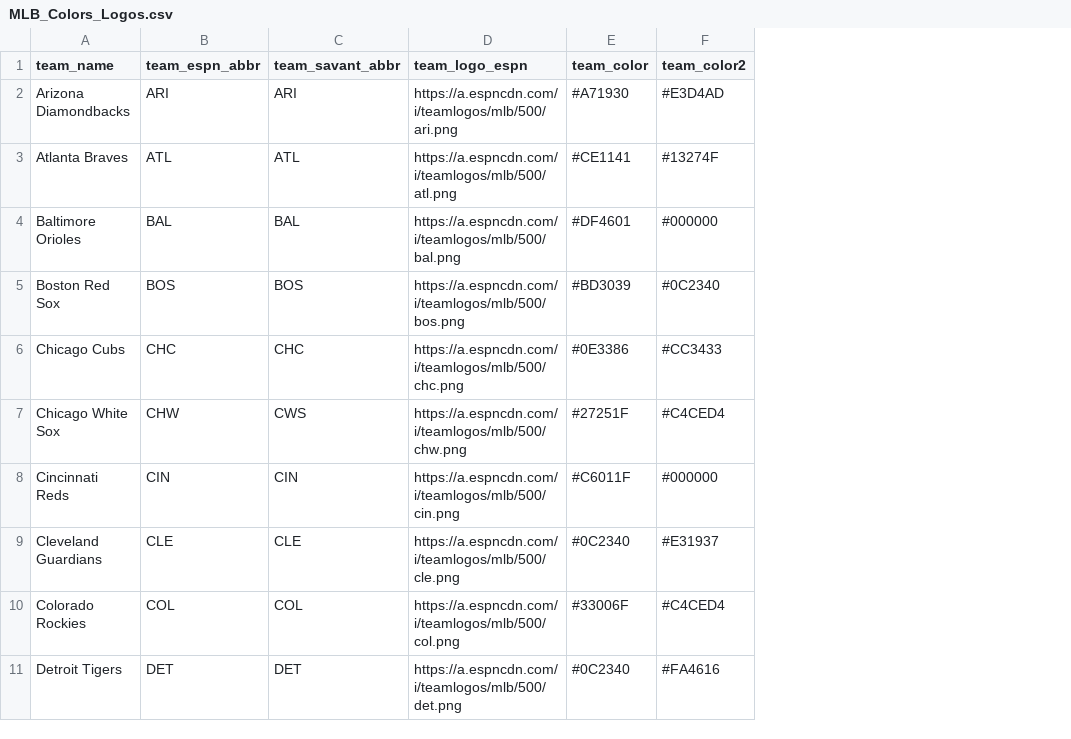
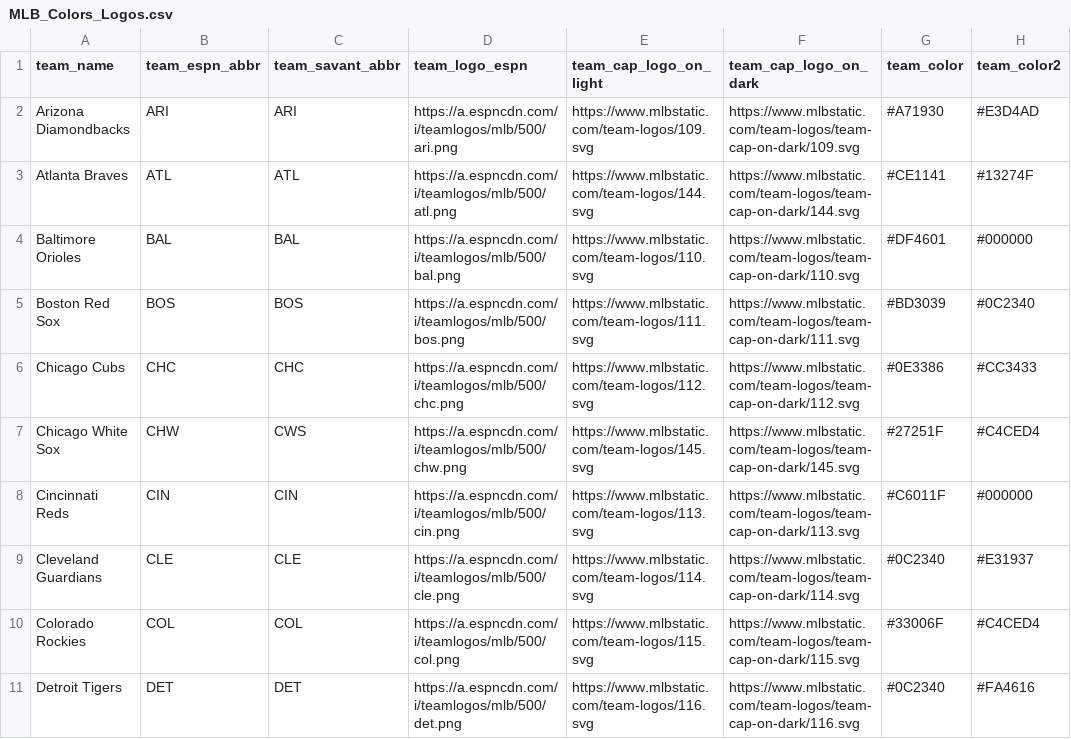
Before and after one commit to camdenk/mlbplotR, a CSV file: data-raw/MLB_Colors_Logos.csv, drawn as a sheet; only a part is shown; the diff names each change by its address in the sheet, - before the commit and + after, or states it on an @@ line.

Commit message:
Adding team cap logos

```diff
--- a/data-raw/MLB_Colors_Logos.csv
+++ b/data-raw/MLB_Colors_Logos.csv
+column E (team_cap_logo_on_light), rows 2-11: https://www.mlbstatic.com/team-logos/109.svg | https://www.mlbstatic.com/team-logos/144.svg | https://www.mlbstatic.com/team-logos/110.svg | https://www.mlbstatic.com/team-logos/111.svg | https://www.mlbstatic.com/team-logos/112.svg | https://www.mlbstatic.com/team-logos/145.svg | https://www.mlbstatic.com/team-logos/113.svg | https://www.mlbstatic.com/team-logos/114.svg | https://www.mlbstatic.com/team-logos/115.svg | https://www.mlbstatic.com/team-logos/116.svg
+column F (team_cap_logo_on_dark), rows 2-11: https://www.mlbstatic.com/team-logos/team-cap-on-dark/109.svg | https://www.mlbstatic.com/team-logos/team-cap-on-dark/144.svg | https://www.mlbstatic.com/team-logos/team-cap-on-dark/110.svg | https://www.mlbstatic.com/team-logos/team-cap-on-dark/111.svg | https://www.mlbstatic.com/team-logos/team-cap-on-dark/112.svg | https://www.mlbstatic.com/team-logos/team-cap-on-dark/145.svg | https://www.mlbstatic.com/team-logos/team-cap-on-dark/113.svg | https://www.mlbstatic.com/team-logos/team-cap-on-dark/114.svg | https://www.mlbstatic.com/team-logos/team-cap-on-dark/115.svg | https://www.mlbstatic.com/team-logos/team-cap-on-dark/116.svg
```
